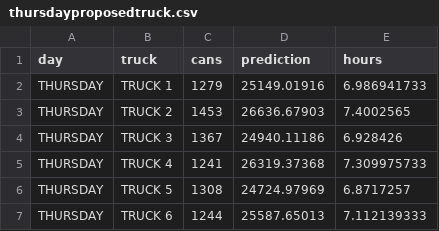
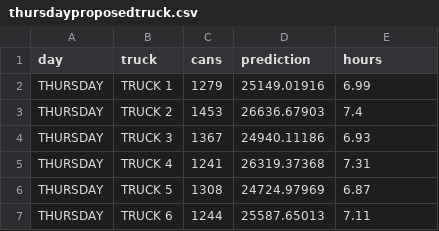
Before and after one commit to cityofasheville/sanitationreport, a CSV file: data/thursdayproposedtruck.csv, drawn as a sheet.

```diff
--- a/data/thursdayproposedtruck.csv
+++ b/data/thursdayproposedtruck.csv
@@ -1,7 +1,7 @@
 day,truck,cans,prediction,hours
-THURSDAY,TRUCK 1,1279,25149.01916,6.986941733
-THURSDAY,TRUCK 2,1453,26636.67903,7.4002565
-THURSDAY,TRUCK 3,1367,24940.11186,6.928426
-THURSDAY,TRUCK 4,1241,26319.37368,7.309975733
-THURSDAY,TRUCK 5,1308,24724.97969,6.8717257
-THURSDAY,TRUCK 6,1244,25587.65013,7.112139333
+THURSDAY,TRUCK 1,1279,25149.01916,6.99
+THURSDAY,TRUCK 2,1453,26636.67903,7.4
+THURSDAY,TRUCK 3,1367,24940.11186,6.93
+THURSDAY,TRUCK 4,1241,26319.37368,7.31
+THURSDAY,TRUCK 5,1308,24724.97969,6.87
+THURSDAY,TRUCK 6,1244,25587.65013,7.11
```
Also changed, not shown: data/mondayproposedtruck.csv, data/tuesdayproposedtruck.csv, 1 other file.
